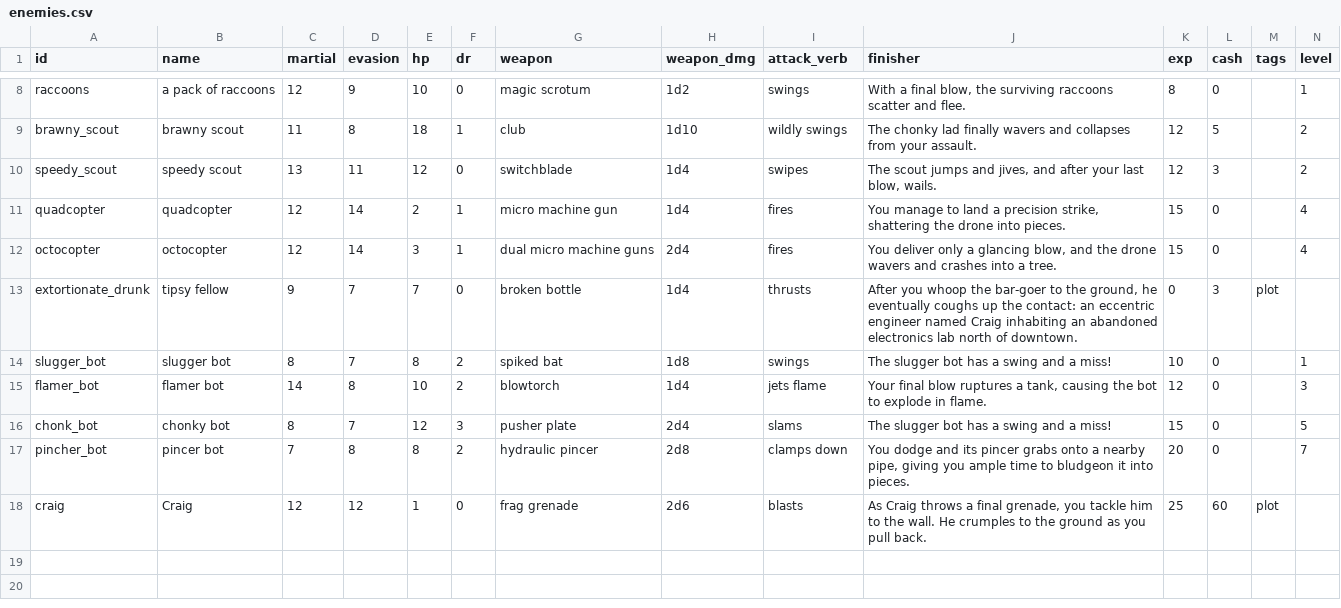
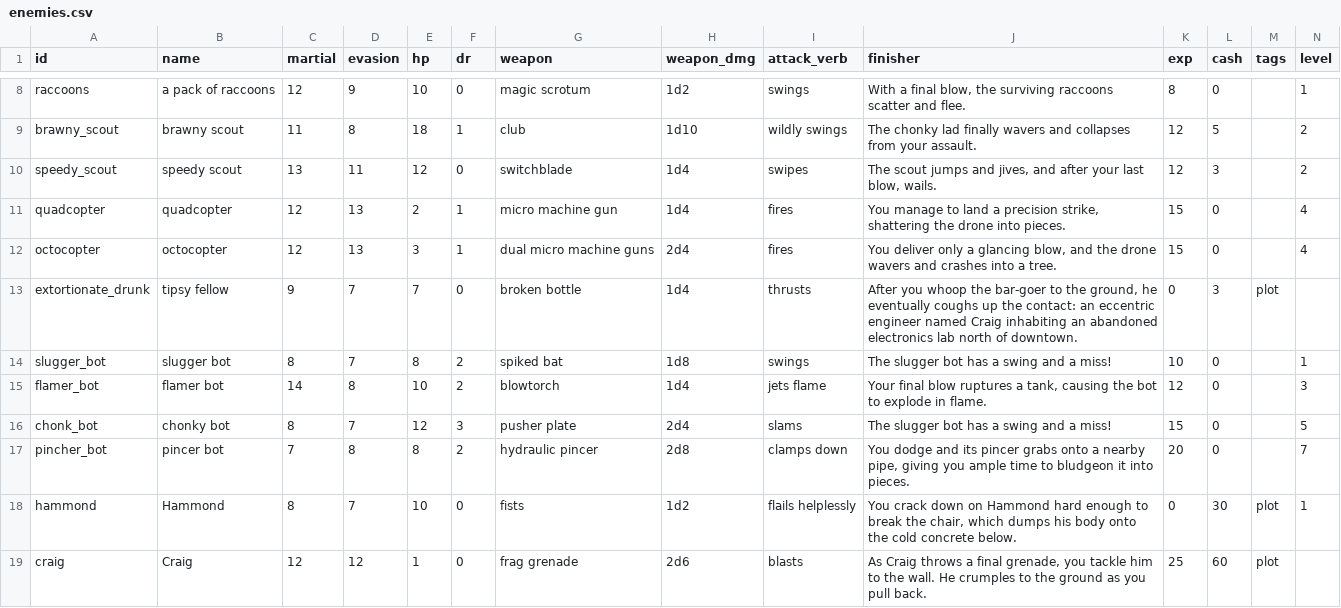
Before and after one commit to dougsparling/spix4, a CSV file: data/enemies.csv, drawn as a sheet; only a part is shown, gaps mark what is left out; rows hold the shown columns only; the diff names each change by its address in the sheet, - before the commit and + after, or states it on an @@ line.

Commit message:
hammonds lab

```diff
--- a/data/enemies.csv
+++ b/data/enemies.csv
-D11:D12 (evasion): 14
+D11:D12 (evasion): 13
+row 18: hammond | Hammond | 8 | 7 | 10 | 0 | fists | 1d2 | flails helplessly | You crack down on Hammond hard enough to break the chair, which dumps his body onto the cold concrete below. | 0 | 30 | plot | 1
```
Also changed, not shown: data/items.csv, 5 other files.
